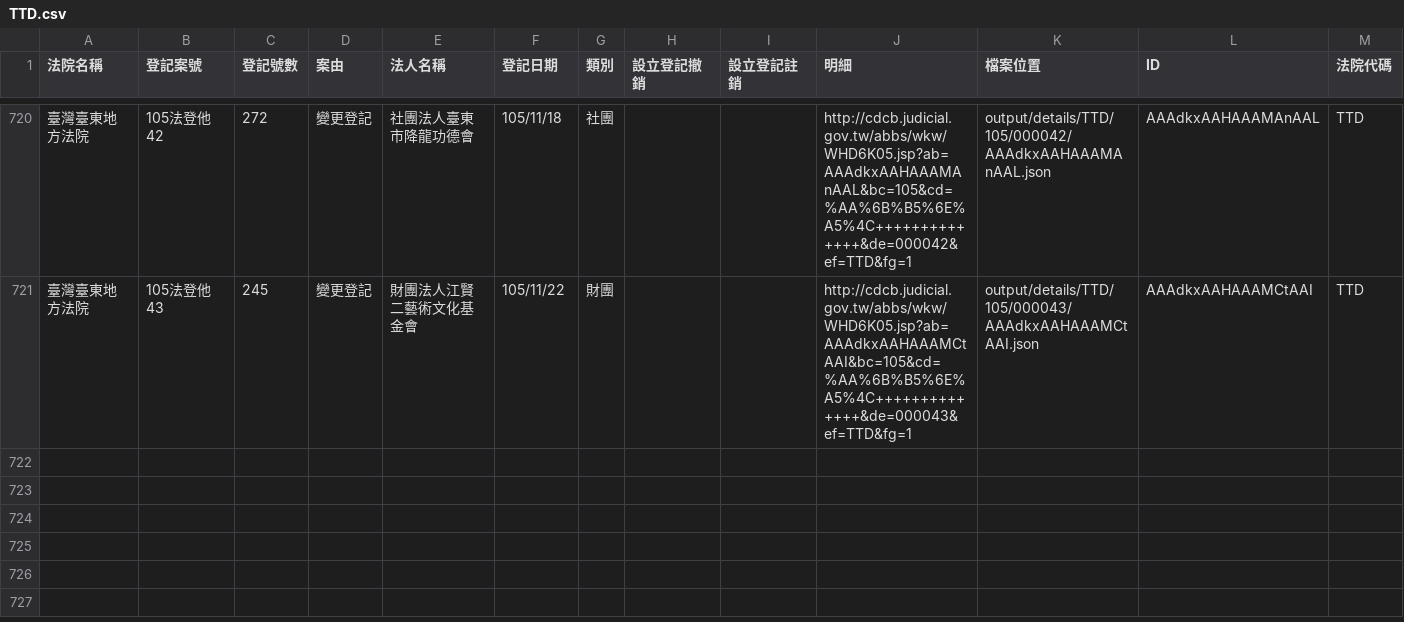
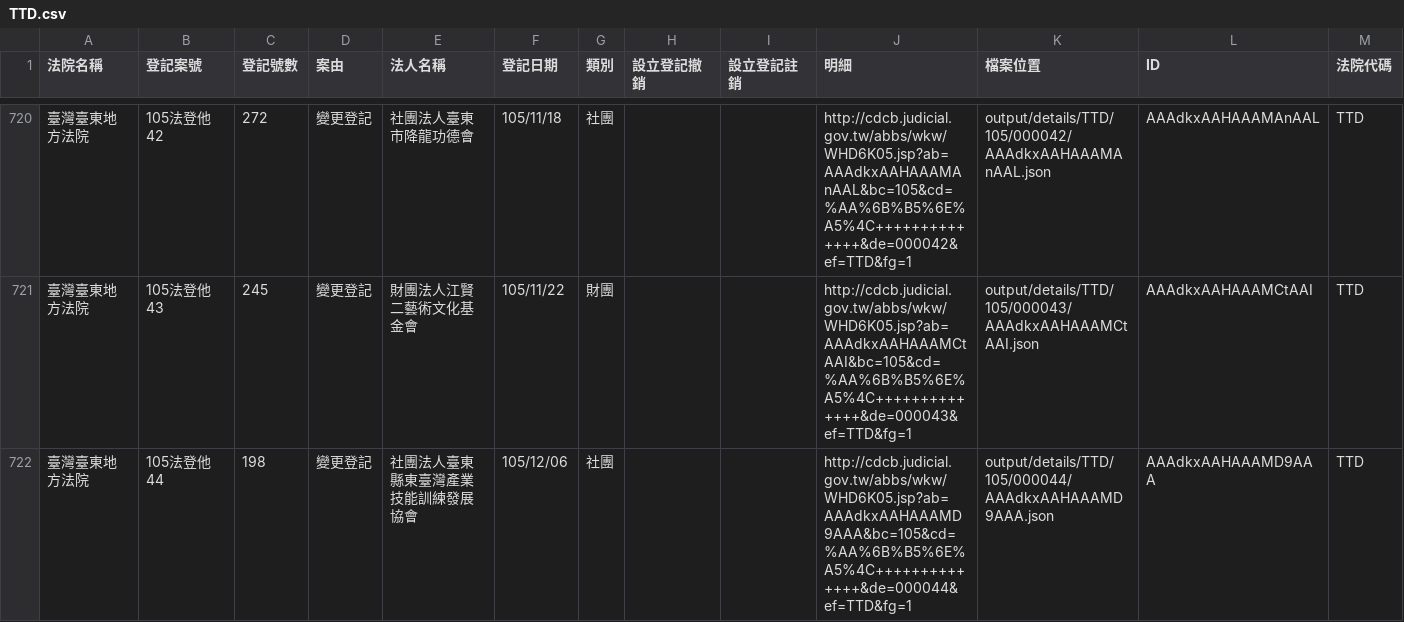
Before and after one commit to longhsiung/foundationtw, a CSV file: output/lists/TTD.csv, drawn as a sheet; only a part is shown, gaps mark what is left out; the diff names each change by its address in the sheet, - before the commit and + after, or states it on an @@ line.

```diff
--- a/output/lists/TTD.csv
+++ b/output/lists/TTD.csv
+row 722: 臺灣臺東地方法院 | 105法登他44 | 198 | 變更登記 | 社團法人臺東縣東臺灣產業技能訓練發展協會 | 105/12/06 | 社團 |  |  | http://cdcb.judicial.gov.tw/abbs/wkw/WHD6K05.jsp?ab=AAAdkxAAHAAAMD9AAA&bc=105&cd=%AA%6B%B5%6E%A5%4C++++++++++++++&de=000044&ef=TTD&fg=1 | output/details/TTD/105/000044/AAAdkxAAHAAAMD9AAA.json | AAAdkxAAHAAAMD9AAA | TTD
```
Also changed, not shown: output/lists/CTD.csv, output/lists/PTD.csv, 38 other files.
